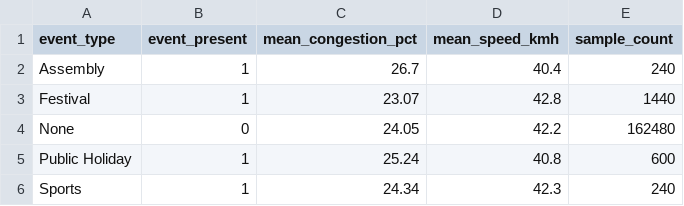
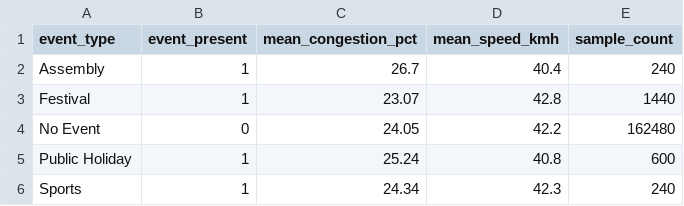
Before and after one commit to Sarthak1Developer/clear-route, a CSV file: powerbi/exports/event_impact_summary.csv, drawn as a sheet.

```diff
--- a/powerbi/exports/event_impact_summary.csv
+++ b/powerbi/exports/event_impact_summary.csv
@@ -3,3 +3,3 @@ Assembly,1,26.7,40.4,240
 Festival,1,23.07,42.8,1440
-None,0,24.05,42.2,162480
+No Event,0,24.05,42.2,162480
 Public Holiday,1,25.24,40.8,600
```
Also changed, not shown: powerbi/exports/city_congestion_summary.csv, powerbi/exports/dim_location.csv, 33 other files.
